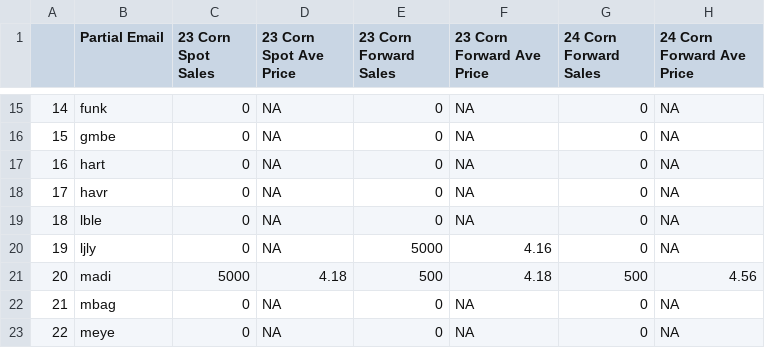
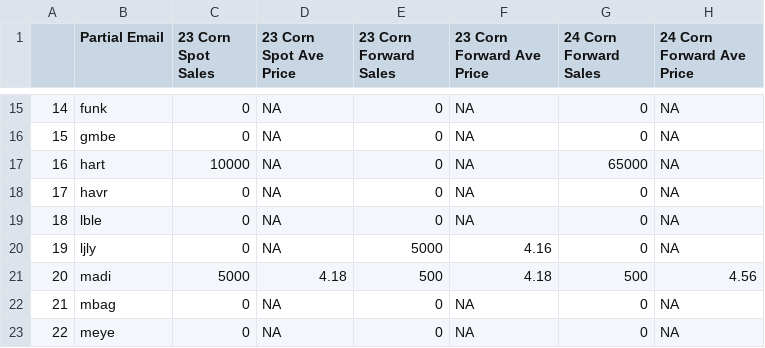
Before and after one commit to mindymallory/421Game2024, a CSV file: Corn_spotforward_sales.csv, drawn as a sheet; only a part is shown, gaps mark what is left out.

```diff
--- a/Corn_spotforward_sales.csv
+++ b/Corn_spotforward_sales.csv
@@ -16,3 +16,3 @@
 "15","gmbe",0,NA,0,NA,0,NA
-"16","hart",0,NA,0,NA,0,NA
+"16","hart",10000,NA,0,NA,65000,NA
 "17","havr",0,NA,0,NA,0,NA
```
Also changed, not shown: Soybean_spotforward_sales.csv, acreage.csv, 7 other files.
